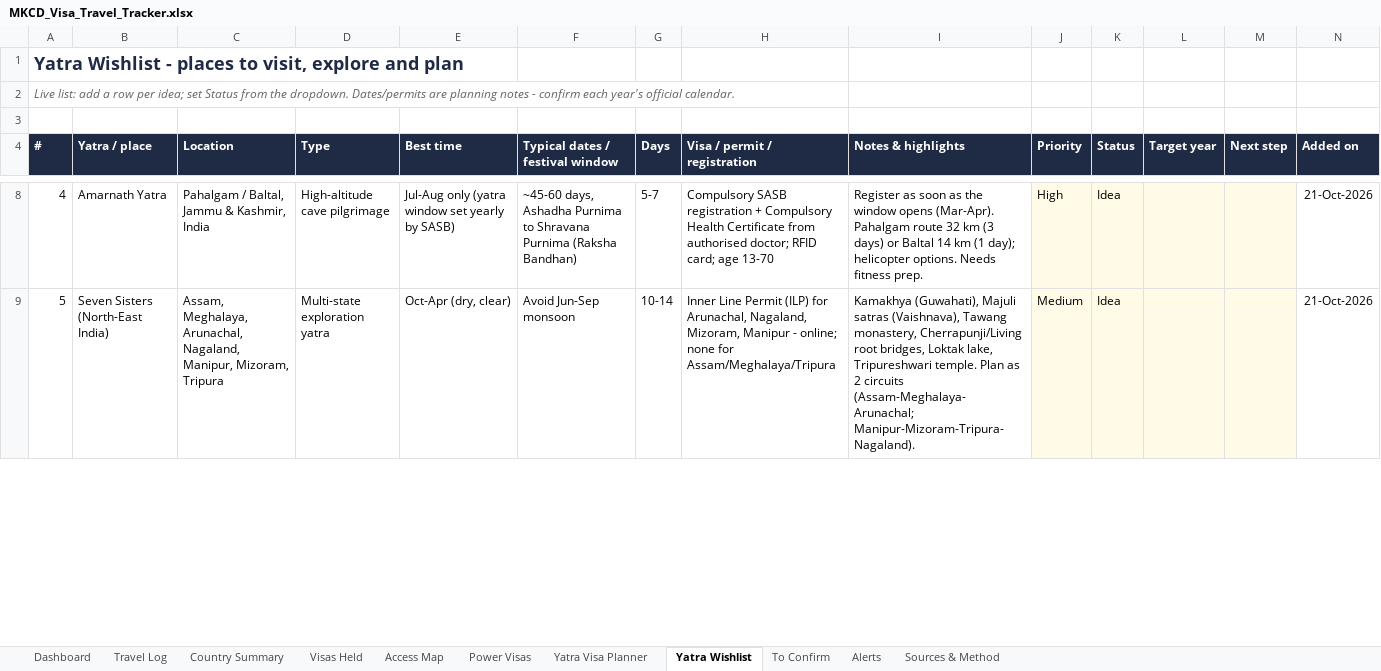
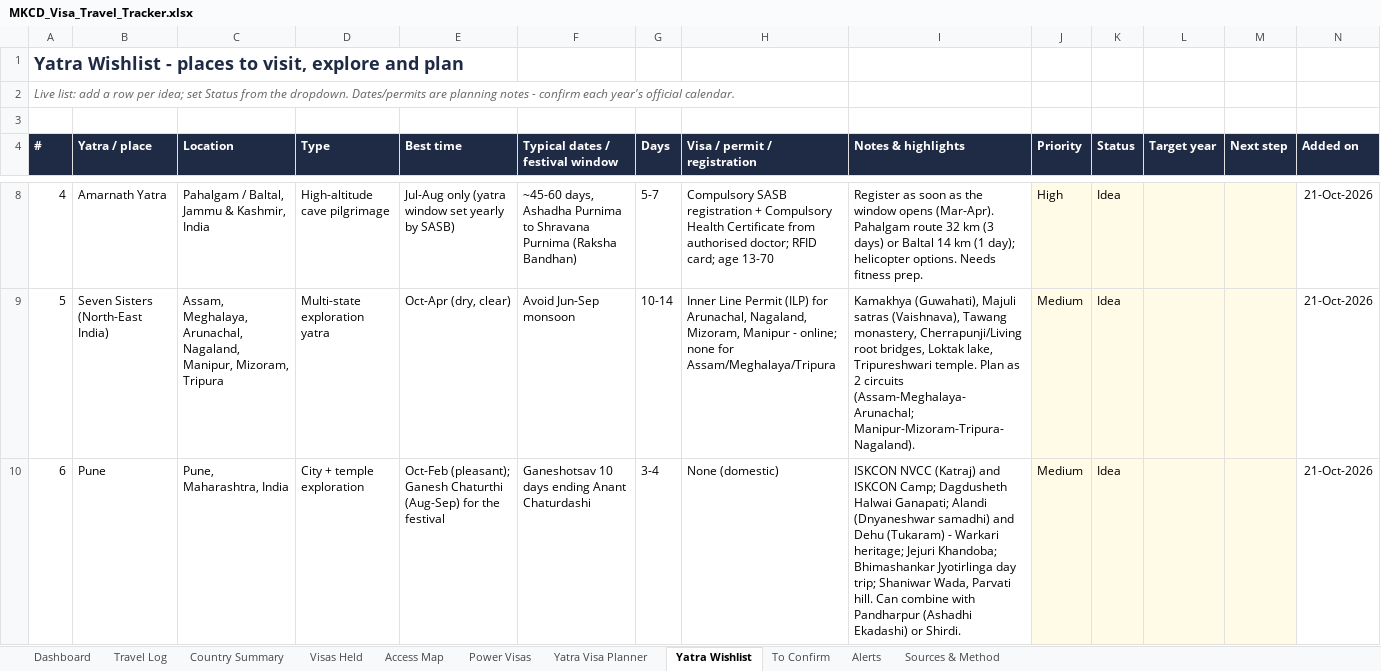
Before and after one commit to mkcdasa/YatraContentSeptember2026, an Excel workbook: docs/visa-travel/MKCD_Visa_Travel_Tracker.xlsx, sheet Yatra Wishlist, drawn as a sheet; only a part is shown, gaps mark what is left out; values as stored, in another font and other column widths than the file's, no borders; conditional formats not drawn; the diff covers the shown part only; the diff names each change by its address in the sheet, - before the commit and + after, or states it on an @@ line.

```diff
--- a/docs/visa-travel/MKCD_Visa_Travel_Tracker.xlsx (sheet Yatra Wishlist)
+++ b/docs/visa-travel/MKCD_Visa_Travel_Tracker.xlsx (sheet Yatra Wishlist)
+row 10: 6 | Pune | Pune, Maharashtra, India | City + temple exploration | Oct-Feb (pleasant); Ganesh Chaturthi (Aug-Sep) for the festival | Ganeshotsav 10 days ending Anant Chaturdashi | 3-4 | None (domestic) | ISKCON NVCC (Katraj) and ISKCON Camp; Dagdusheth Halwai Ganapati; Alandi (Dnyaneshwar samadhi) and Dehu (Tukaram) - Warkari heritage; Jejuri Khandoba; Bhimashankar Jyotirlinga day trip; Shaniwar Wada, Parvati hill. Can combine with Pandharpur (Ashadhi Ekadashi) or Shirdi. | Medium | Idea |  |  | 21-Oct-2026
```
Also changed, not shown: 1 added row and row numbers in column A elsewhere in this sheet, 2 other files.
